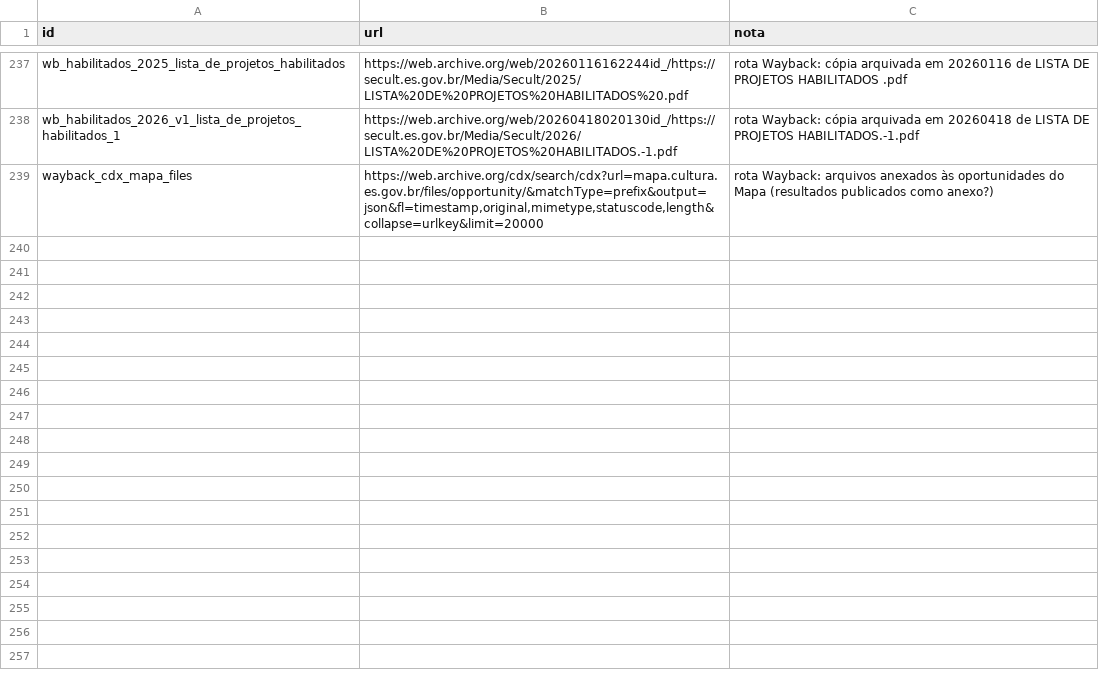
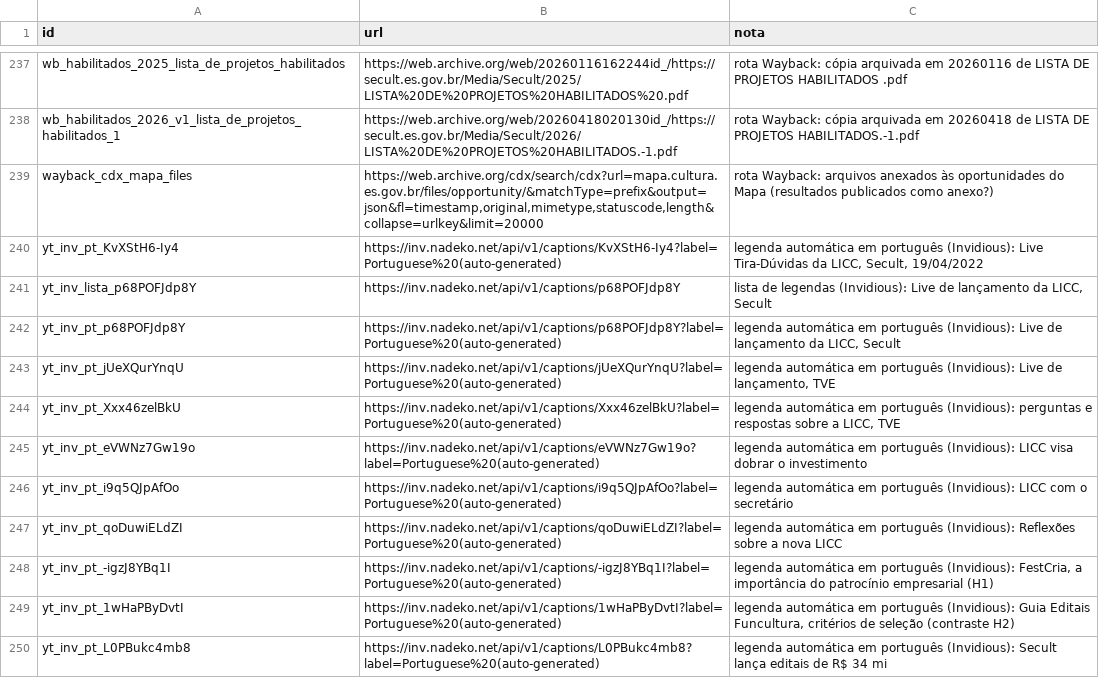
Before and after one commit to fcarva/aval-pol, a TSV file: dados/fontes_web/pedidos.tsv, drawn as a sheet; only a part is shown, gaps mark what is left out; the diff names each change by its address in the sheet, - before the commit and + after, or states it on an @@ line.

```diff
--- a/dados/fontes_web/pedidos.tsv
+++ b/dados/fontes_web/pedidos.tsv
+row 240: yt_inv_pt_KvXStH6-Iy4 | https://inv.nadeko.net/api/v1/captions/KvXStH6-Iy4?label=Portuguese%20(auto-generated) | legenda automática em português (Invidious): Live Tira-Dúvidas da LICC, Secult, 19/04/2022
+row 241: yt_inv_lista_p68POFJdp8Y | https://inv.nadeko.net/api/v1/captions/p68POFJdp8Y | lista de legendas (Invidious): Live de lançamento da LICC, Secult
+row 242: yt_inv_pt_p68POFJdp8Y | https://inv.nadeko.net/api/v1/captions/p68POFJdp8Y?label=Portuguese%20(auto-generated) | legenda automática em português (Invidious): Live de lançamento da LICC, Secult
+row 243: yt_inv_pt_jUeXQurYnqU | https://inv.nadeko.net/api/v1/captions/jUeXQurYnqU?label=Portuguese%20(auto-generated) | legenda automática em português (Invidious): Live de lançamento, TVE
+row 244: yt_inv_pt_Xxx46zelBkU | https://inv.nadeko.net/api/v1/captions/Xxx46zelBkU?label=Portuguese%20(auto-generated) | legenda automática em português (Invidious): perguntas e respostas sobre a LICC, TVE
+row 245: yt_inv_pt_eVWNz7Gw19o | https://inv.nadeko.net/api/v1/captions/eVWNz7Gw19o?label=Portuguese%20(auto-generated) | legenda automática em português (Invidious): LICC visa dobrar o investimento
+row 246: yt_inv_pt_i9q5QJpAfOo | https://inv.nadeko.net/api/v1/captions/i9q5QJpAfOo?label=Portuguese%20(auto-generated) | legenda automática em português (Invidious): LICC com o secretário
+row 247: yt_inv_pt_qoDuwiELdZI | https://inv.nadeko.net/api/v1/captions/qoDuwiELdZI?label=Portuguese%20(auto-generated) | legenda automática em português (Invidious): Reflexões sobre a nova LICC
+row 248: yt_inv_pt_-igzJ8YBq1I | https://inv.nadeko.net/api/v1/captions/-igzJ8YBq1I?label=Portuguese%20(auto-generated) | legenda automática em português (Invidious): FestCria, a importância do patrocínio empresarial (H1)
+row 249: yt_inv_pt_1wHaPByDvtI | https://inv.nadeko.net/api/v1/captions/1wHaPByDvtI?label=Portuguese%20(auto-generated) | legenda automática em português (Invidious): Guia Editais Funcultura, critérios de seleção (contraste H2)
+row 250: yt_inv_pt_L0PBukc4mb8 | https://inv.nadeko.net/api/v1/captions/L0PBukc4mb8?label=Portuguese%20(auto-generated) | legenda automática em português (Invidious): Secult lança editais de R$ 34 mi
```
